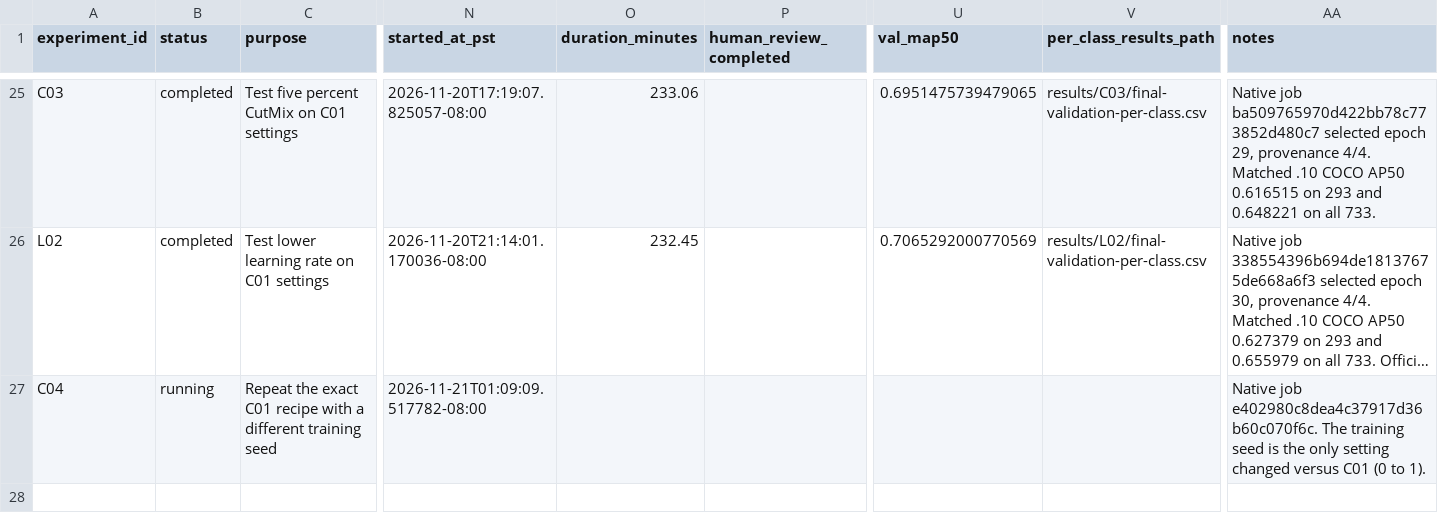
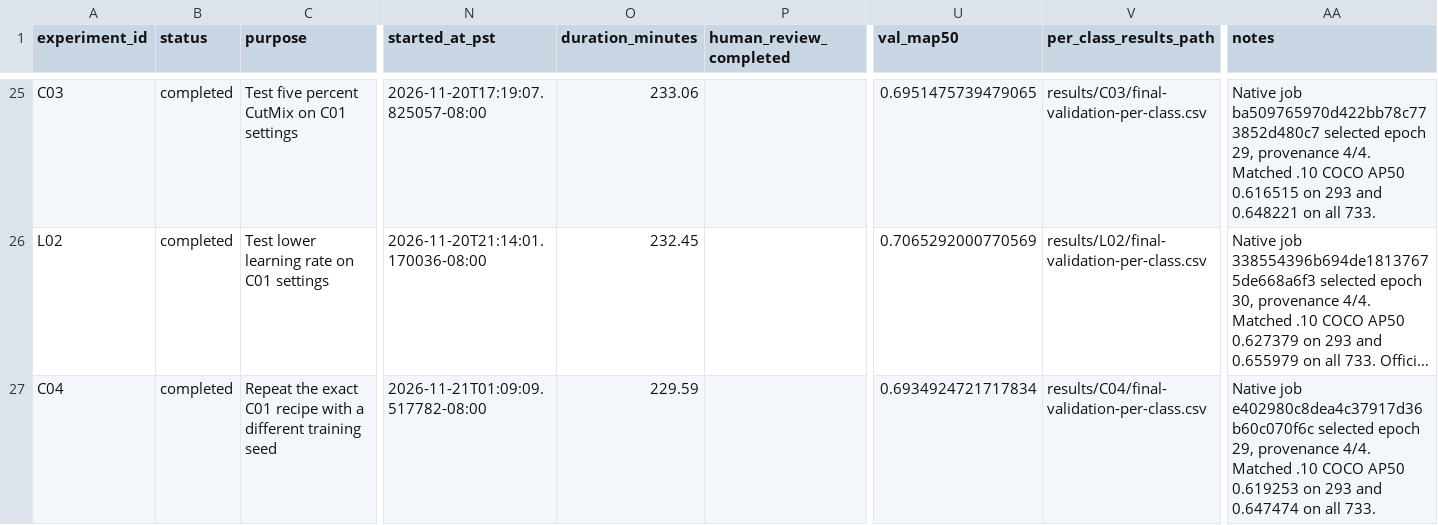
Before and after one commit to Xuefeng-Zhu/3lc-low-light-detection, a CSV file: experiments.csv, drawn as a sheet; only a part is shown, gaps mark what is left out; long unchanged cells end in …; the diff names each change by its address in the sheet, - before the commit and + after, or states it on an @@ line.

Commit message:
Record the C04 seed reproducibility comparison

```diff
--- a/experiments.csv
+++ b/experiments.csv
-B27 (status): running
+B27 (status): completed
-O27 (duration_minutes): (empty)
+O27 (duration_minutes): 229.59
-U27 (val_map50): (empty)
+U27 (val_map50): 0.6934924721717834
-V27 (per_class_results_path): (empty)
+V27 (per_class_results_path): results/C04/final-validation-per-class.csv
-AA27 (notes): Native job e402980c8dea4c37917d36b60c070f6c. The training seed is the only setting changed versus C01 (0 to 1).
+AA27 (notes): Native job e402980c8dea4c37917d36b60c070f6c selected epoch 29, provenance 4/4. Matched .10 COCO AP50 0.619253 on 293 and 0.647474 on all 733.
```
Also changed, not shown: 10 other files.
